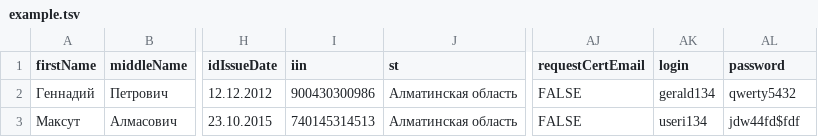
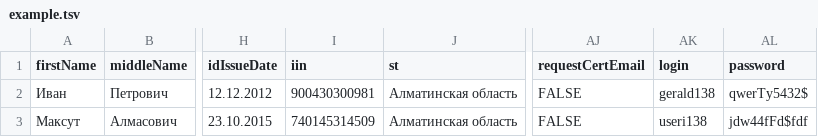
Before and after one commit to dansharky/certex-cms-wstester, a TSV file: bundle/example.tsv, drawn as a sheet; only a part is shown, gaps mark what is left out; the diff names each change by its address in the sheet, - before the commit and + after, or states it on an @@ line.

```diff
--- a/bundle/example.tsv
+++ b/bundle/example.tsv
-A2 (firstName): Геннадий
+A2 (firstName): Иван
-I2 (iin): 900430300986
+I2 (iin): 900430300981
-AK2 (login): gerald134
+AK2 (login): gerald138
-AL2 (password): qwerty5432
+AL2 (password): qwerTy5432$
-I3 (iin): 740145314513
+I3 (iin): 740145314509
-AK3 (login): useri134
+AK3 (login): useri138
-AL3 (password): jdw44fd$fdf
+AL3 (password): jdw44fFd$fdf
```
Also changed, not shown: 2 other files.
